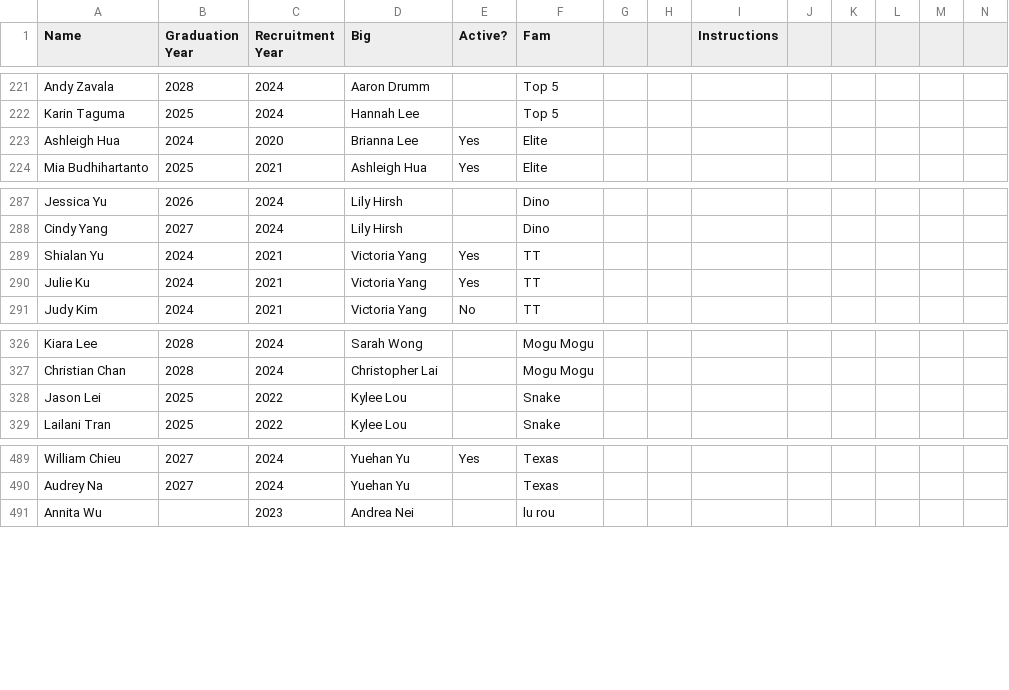
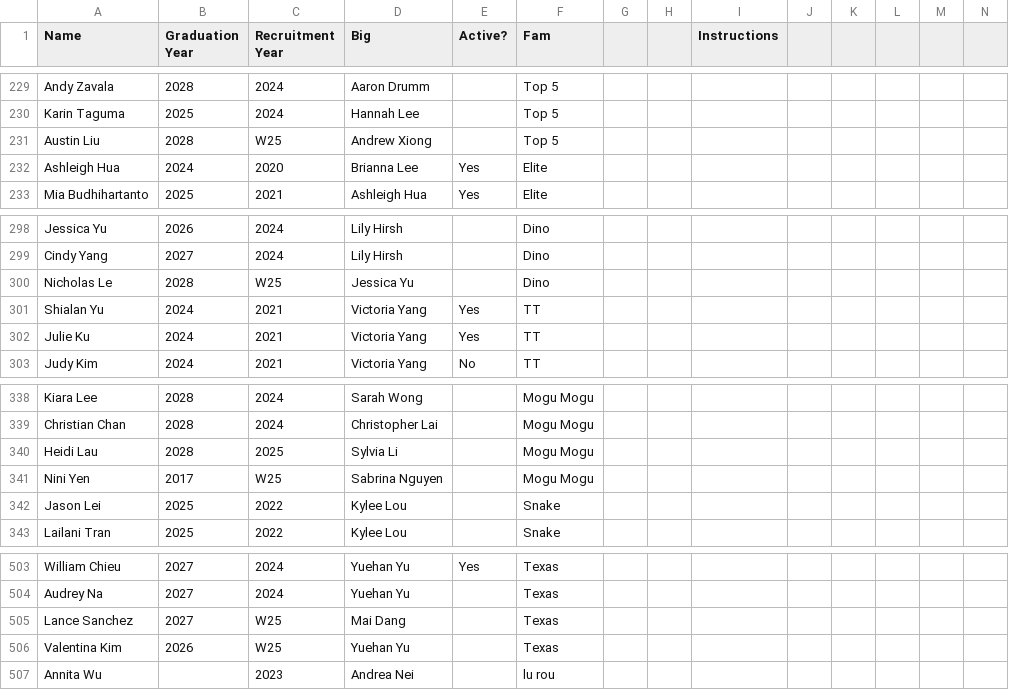
Before and after one commit to UCSBTASA/UCSBTASA.github.io, a CSV file: app/family-trees/fam_masterlist.csv, drawn as a sheet; only a part is shown, gaps mark what is left out; rows hold the shown columns only; the diff covers the shown part only; the diff names each change by its address in the sheet, - before the commit and + after, or states it on an @@ line.

```diff
--- a/app/family-trees/fam_masterlist.csv
+++ b/app/family-trees/fam_masterlist.csv
+row 231: Austin Liu | 2028 | W25 | Andrew Xiong |  | Top 5
+row 300: Nicholas Le | 2028 | W25 | Jessica Yu |  | Dino
+row 340: Heidi Lau | 2028 | 2025 | Sylvia Li |  | Mogu Mogu
+row 341: Nini Yen | 2017 | W25 | Sabrina Nguyen |  | Mogu Mogu
+row 505: Lance Sanchez | 2027 | W25 | Mai Dang |  | Texas
+row 506: Valentina Kim | 2026 | W25 | Yuehan Yu |  | Texas
```
Also changed, not shown: 14 added rows and 1 edited cell elsewhere in this file, 2 other files.
